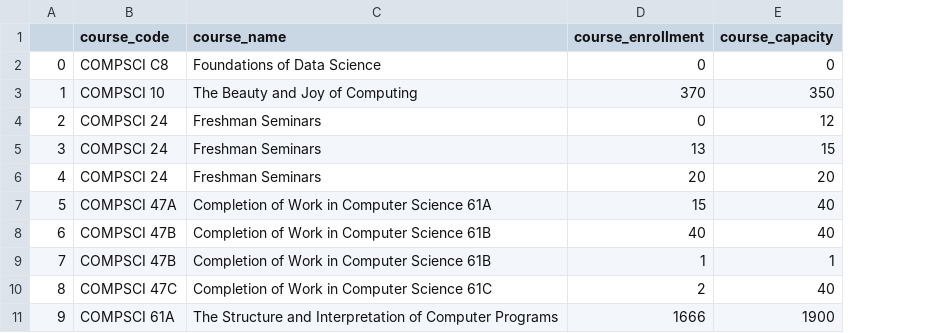
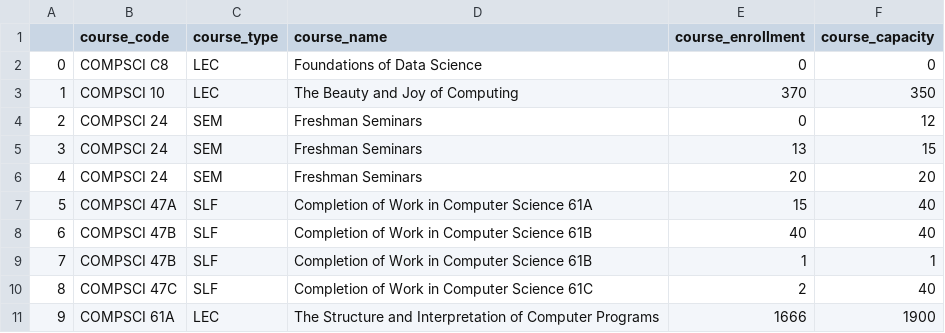
Before and after one commit to benjaminnow/cs_class_sizes, a CSV file: ucb/ucb.csv, drawn as a sheet; only a part is shown; the diff names each change by its address in the sheet, - before the commit and + after, or states it on an @@ line.

Commit message:
added class type to ucb

```diff
--- a/ucb/ucb.csv
+++ b/ucb/ucb.csv
+column C (course_type), rows 2-11: LEC | LEC | SEM | SEM | SEM | SLF | SLF | SLF | SLF | LEC
```
Also changed, not shown: 2 other files.
